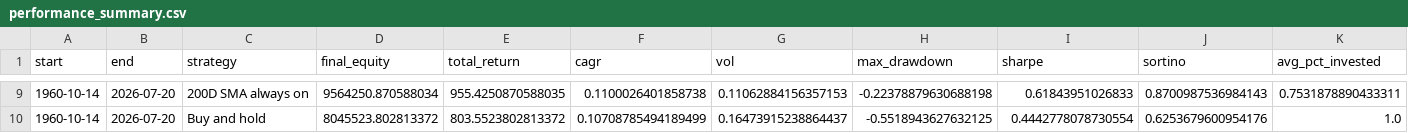
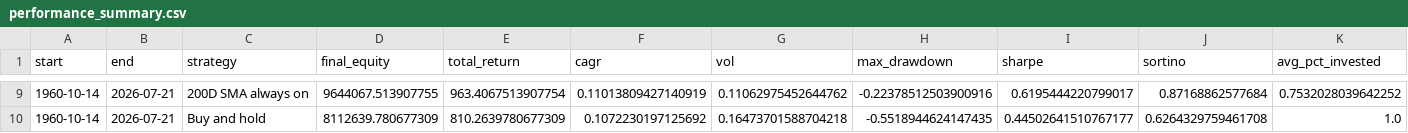
Before and after one commit to actuallyfin/actuallyfinance-site, a CSV file: recession-timing-dashboard/performance_summary.csv, drawn as a sheet; only a part is shown, gaps mark what is left out; the diff covers the shown part only; the diff names each change by its address in the sheet, - before the commit and + after, or states it on an @@ line.

```diff
--- a/recession-timing-dashboard/performance_summary.csv
+++ b/recession-timing-dashboard/performance_summary.csv
-B9:B10 (end): 2026-07-20
+B9:B10 (end): 2026-07-21
-D9 (final_equity): 9564250.870588034
+D9 (final_equity): 9644067.513907755
-E9 (total_return): 955.4250870588035
+E9 (total_return): 963.4067513907754
-F9 (cagr): 0.1100026401858738
+F9 (cagr): 0.11013809427140919
-G9 (vol): 0.11062884156357153
+G9 (vol): 0.11062975452644762
-H9 (max_drawdown): -0.22378879630688198
+H9 (max_drawdown): -0.22378512503900916
-I9 (sharpe): 0.61843951026833
+I9 (sharpe): 0.6195444220799017
-J9 (sortino): 0.8700987536984143
+J9 (sortino): 0.87168862577684
-K9 (avg_pct_invested): 0.7531878890433311
+K9 (avg_pct_invested): 0.7532028039642252
-D10 (final_equity): 8045523.802813372
+D10 (final_equity): 8112639.780677309
-E10 (total_return): 803.5523802813372
+E10 (total_return): 810.2639780677309
-F10 (cagr): 0.10708785494189499
+F10 (cagr): 0.1072230197125692
-G10 (vol): 0.16473915238864437
+G10 (vol): 0.16473701588704218
-H10 (max_drawdown): -0.5518943627632125
+H10 (max_drawdown): -0.5518944624147435
-I10 (sharpe): 0.4442778078730554
+I10 (sharpe): 0.44502641510767177
-J10 (sortino): 0.6253679600954176
+J10 (sortino): 0.6264329759461708
```
Also changed, not shown: 63 edited cells elsewhere in this file, recession-timing-dashboard/monthly_signal.csv, recession-timing-dashboard/monthly_signal_10m.csv, 8 other files.
